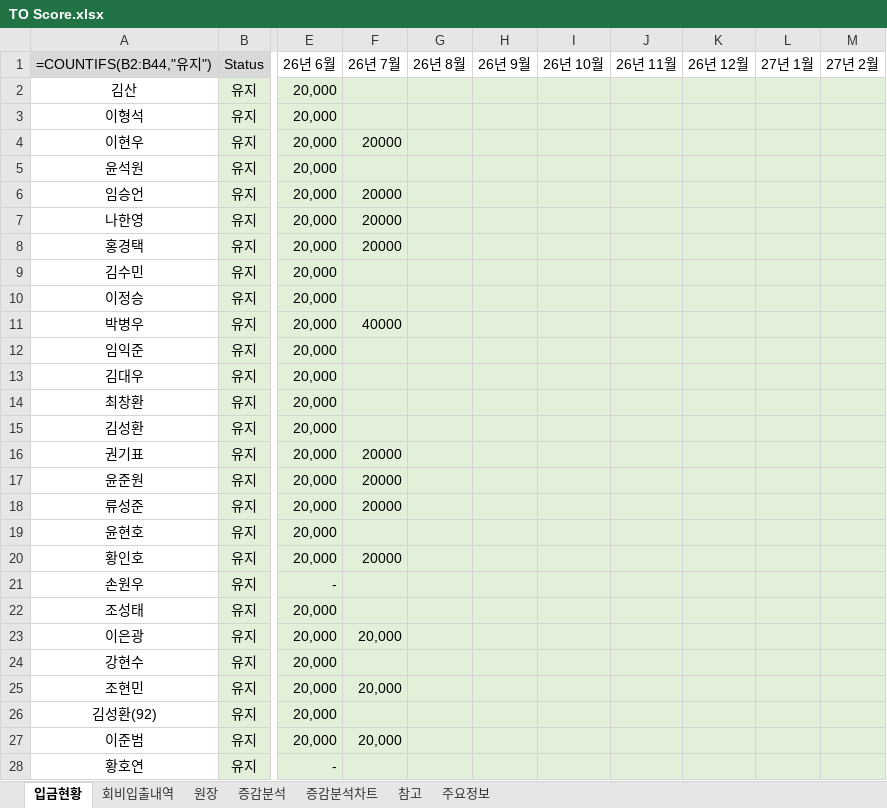
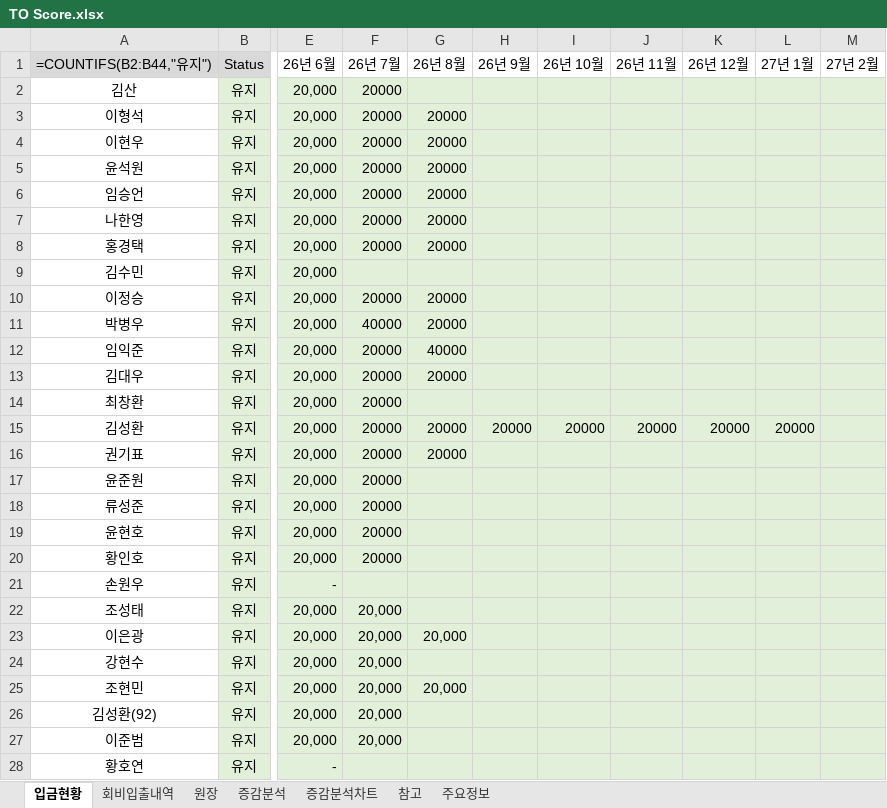
Before and after one commit to jiok11889-spec/TO-Score, an Excel workbook: finance/data/TO Score.xlsx, sheet 입금현황, drawn as a sheet; only a part is shown, gaps mark what is left out; values as stored, in another font and other column widths than the file's, no borders; formulas without a stored value are shown as written; conditional formats not drawn; the diff covers the shown part only; the diff names each change by its address in the sheet, - before the commit and + after, or states it on an @@ line.

```diff
--- a/finance/data/TO Score.xlsx (sheet 입금현황)
+++ b/finance/data/TO Score.xlsx (sheet 입금현황)
-F2:F3 (26년 7월): (empty)
+F2:F3 (26년 7월): 20000
-G3:G8 (26년 8월): (empty)
+G3:G8 (26년 8월): 20000
-F5 (26년 7월): (empty)
+F5 (26년 7월): 20000
-F10 (26년 7월): (empty)
+F10 (26년 7월): 20000
-G10:G11 (26년 8월): (empty)
+G10:G11 (26년 8월): 20000
-F12:F15 (26년 7월): (empty)
+F12:F15 (26년 7월): 20000
-G12 (26년 8월): (empty)
+G12 (26년 8월): 40000
-G13 (26년 8월): (empty)
+G13 (26년 8월): 20000
-G15:G16 (26년 8월): (empty)
+G15:G16 (26년 8월): 20000
-H15 (26년 9월): (empty)
+H15 (26년 9월): 20000
-I15 (26년 10월): (empty)
+I15 (26년 10월): 20000
-J15 (26년 11월): (empty)
+J15 (26년 11월): 20000
-K15 (26년 12월): (empty)
+K15 (26년 12월): 20000
-L15 (27년 1월): (empty)
+L15 (27년 1월): 20000
-F19 (26년 7월): (empty)
+F19 (26년 7월): 20000
-F22 (26년 7월): (empty)
+F22 (26년 7월): 20,000
-G23 (26년 8월): (empty)
+G23 (26년 8월): 20,000
-F24 (26년 7월): (empty)
+F24 (26년 7월): 20,000
-G25 (26년 8월): (empty)
+G25 (26년 8월): 20,000
-F26 (26년 7월): (empty)
+F26 (26년 7월): 20,000
```
Also changed, not shown: 18 edited cells elsewhere in this sheet, sheet 원장, 1 other file.
